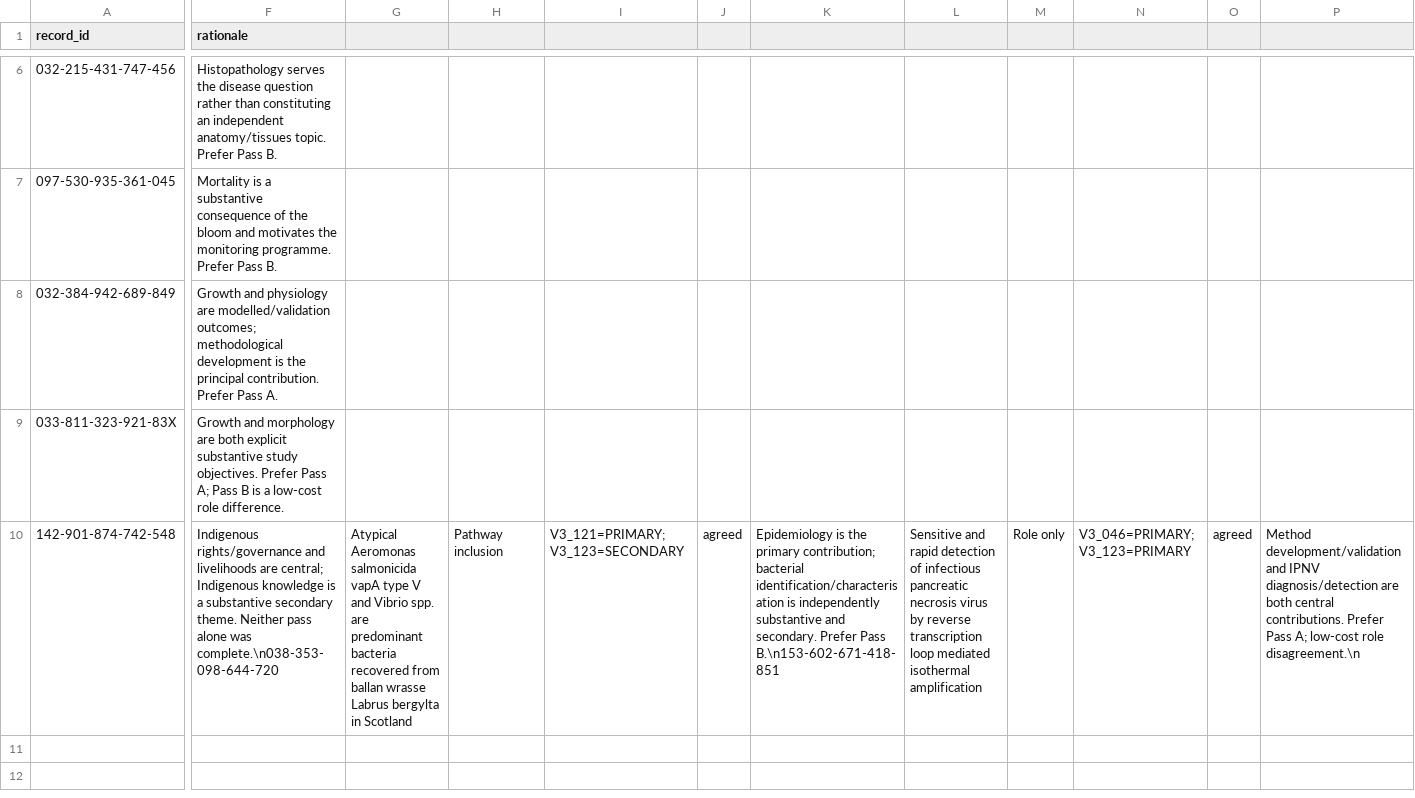
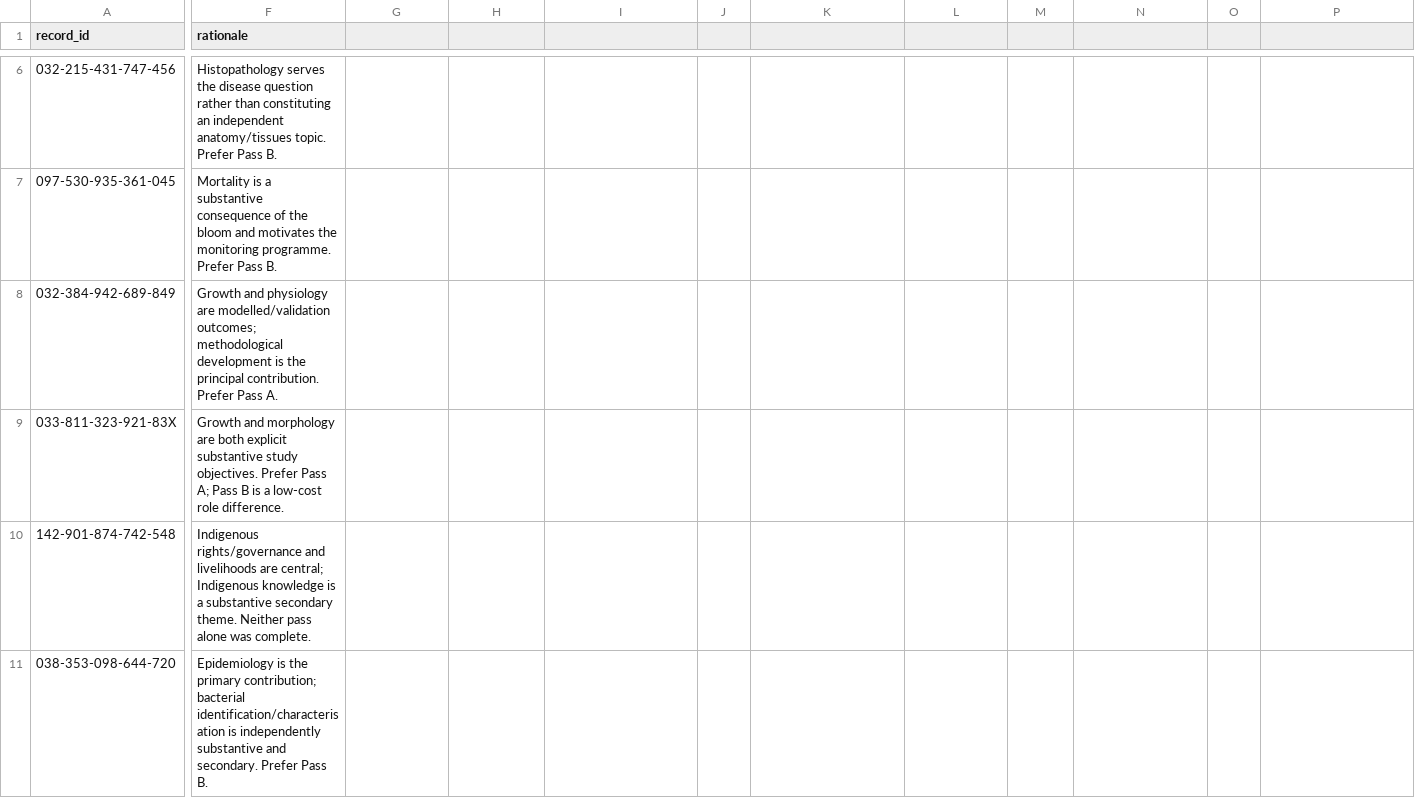
Before and after one commit to thesalmonandthetomato/LivingEvidenceMap, a CSV file: docs/topic_adjudication_ranked_luna_2026-09.csv, drawn as a sheet; only a part is shown, gaps mark what is left out; rows hold the shown columns only; the diff covers the shown part only; the diff names each change by its address in the sheet, - before the commit and + after, or states it on an @@ line.

```diff
--- a/docs/topic_adjudication_ranked_luna_2026-09.csv
+++ b/docs/topic_adjudication_ranked_luna_2026-09.csv
-F10 (rationale): …alone was complete.\n038-353-098-644-720
+F10 (rationale): …alone was complete.
-G10: Atypical Aeromonas salmonicida vapA type V and Vibrio spp. are predominant bacteria recovered from ballan wrasse Labrus bergylta in Scotland
+G10: (empty)
-H10: Pathway inclusion
+H10: (empty)
-I10: V3_121=PRIMARY; V3_123=SECONDARY
+I10: (empty)
-J10: agreed
+J10: (empty)
-K10: Epidemiology is the primary contribution; bacterial identification/characterisation is independently substantive and secondary. Prefer Pass B.\n153-602-671-418-851
+K10: (empty)
-L10: Sensitive and rapid detection of infectious pancreatic necrosis virus by reverse transcription loop mediated isothermal amplification
+L10: (empty)
-M10: Role only
+M10: (empty)
-N10: V3_046=PRIMARY; V3_123=PRIMARY
+N10: (empty)
-O10: agreed
+O10: (empty)
-P10: Method development/validation and IPNV diagnosis/detection are both central contributions. Prefer Pass A; low-cost role disagreement.\n
+P10: (empty)
+row 11: 038-353-098-644-720 | Epidemiology is the primary contribution; bacterial identification/characterisation is independently substantive and secondary. Prefer Pass B.
```
Also changed, not shown: 2 added rows elsewhere in this file.
